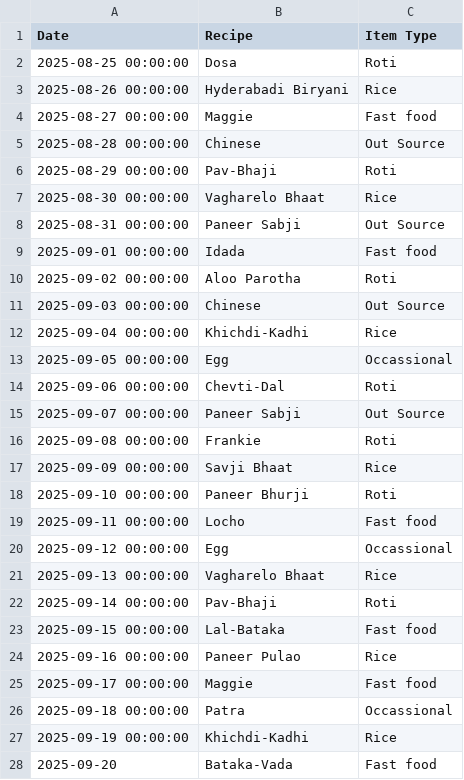
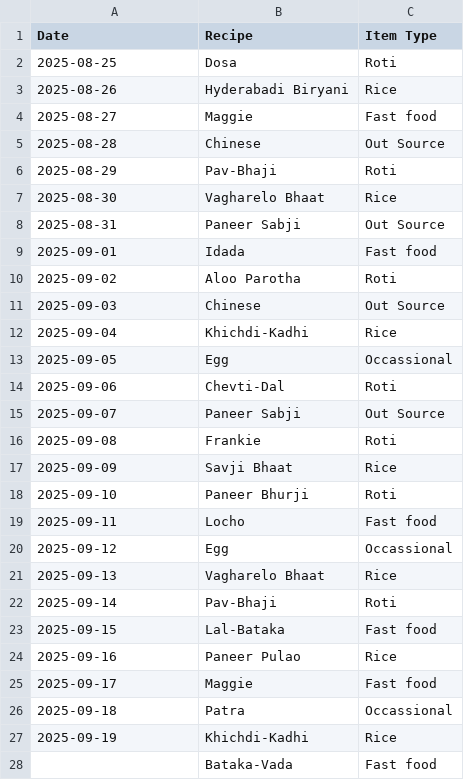
Before and after one commit to raj54669/meal-planner, a CSV file: history.csv, drawn as a sheet.

Commit message:
Delete 2025-09-20

```diff
--- a/history.csv
+++ b/history.csv
@@ -1,28 +1,28 @@
 Date,Recipe,Item Type
-2025-08-25 00:00:00,Dosa,Roti
-2025-08-26 00:00:00,Hyderabadi Biryani,Rice
-2025-08-27 00:00:00,Maggie,Fast food
-2025-08-28 00:00:00,Chinese,Out Source
-2025-08-29 00:00:00,Pav-Bhaji,Roti
-2025-08-30 00:00:00,Vagharelo Bhaat,Rice
-2025-08-31 00:00:00,Paneer Sabji,Out Source
-2025-09-01 00:00:00,Idada,Fast food
-2025-09-02 00:00:00,Aloo Parotha,Roti
-2025-09-03 00:00:00,Chinese,Out Source
-2025-09-04 00:00:00,Khichdi-Kadhi,Rice
-2025-09-05 00:00:00,Egg,Occassional
-2025-09-06 00:00:00,Chevti-Dal,Roti
-2025-09-07 00:00:00,Paneer Sabji,Out Source
-2025-09-08 00:00:00,Frankie,Roti
-2025-09-09 00:00:00,Savji Bhaat,Rice
-2025-09-10 00:00:00,Paneer Bhurji,Roti
-2025-09-11 00:00:00,Locho,Fast food
-2025-09-12 00:00:00,Egg,Occassional
-2025-09-13 00:00:00,Vagharelo Bhaat,Rice
-2025-09-14 00:00:00,Pav-Bhaji,Roti
-2025-09-15 00:00:00,Lal-Bataka,Fast food
-2025-09-16 00:00:00,Paneer Pulao,Rice
-2025-09-17 00:00:00,Maggie,Fast food
-2025-09-18 00:00:00,Patra,Occassional
-2025-09-19 00:00:00,Khichdi-Kadhi,Rice
-2025-09-20,Bataka-Vada,Fast food
+2025-08-25,Dosa,Roti
+2025-08-26,Hyderabadi Biryani,Rice
+2025-08-27,Maggie,Fast food
+2025-08-28,Chinese,Out Source
+2025-08-29,Pav-Bhaji,Roti
+2025-08-30,Vagharelo Bhaat,Rice
+2025-08-31,Paneer Sabji,Out Source
+2025-09-01,Idada,Fast food
+2025-09-02,Aloo Parotha,Roti
+2025-09-03,Chinese,Out Source
+2025-09-04,Khichdi-Kadhi,Rice
+2025-09-05,Egg,Occassional
+2025-09-06,Chevti-Dal,Roti
+2025-09-07,Paneer Sabji,Out Source
+2025-09-08,Frankie,Roti
+2025-09-09,Savji Bhaat,Rice
+2025-09-10,Paneer Bhurji,Roti
+2025-09-11,Locho,Fast food
+2025-09-12,Egg,Occassional
+2025-09-13,Vagharelo Bhaat,Rice
+2025-09-14,Pav-Bhaji,Roti
+2025-09-15,Lal-Bataka,Fast food
+2025-09-16,Paneer Pulao,Rice
+2025-09-17,Maggie,Fast food
+2025-09-18,Patra,Occassional
+2025-09-19,Khichdi-Kadhi,Rice
+,Bataka-Vada,Fast food
```
